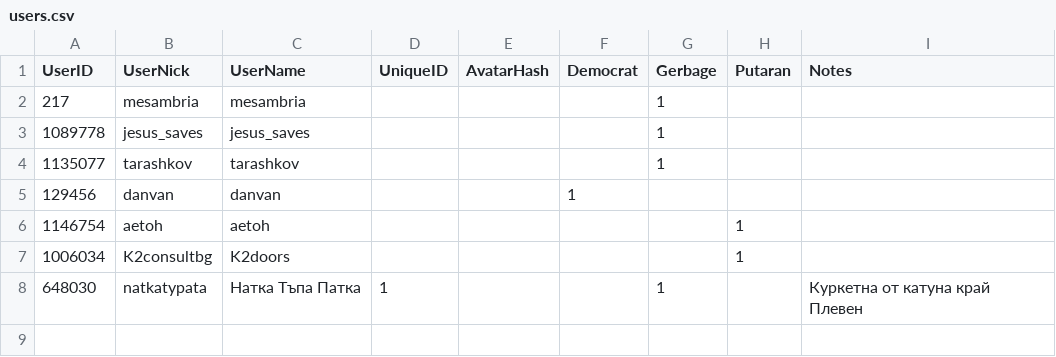
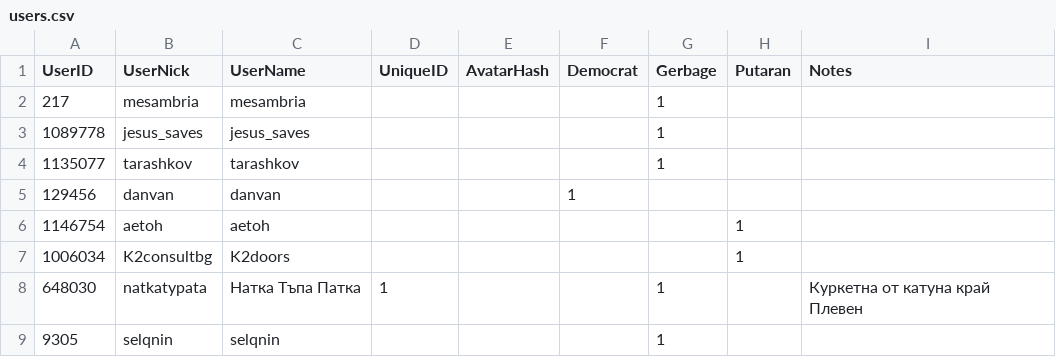
Before and after one commit to dnevnik-discord/Dramatist, a CSV file: users.csv, drawn as a sheet; the diff names each change by its address in the sheet, - before the commit and + after, or states it on an @@ line.

Commit message:
Update users.csv

```diff
--- a/users.csv
+++ b/users.csv
+row 9: 9305 | selqnin | selqnin |  |  |  | 1
```
